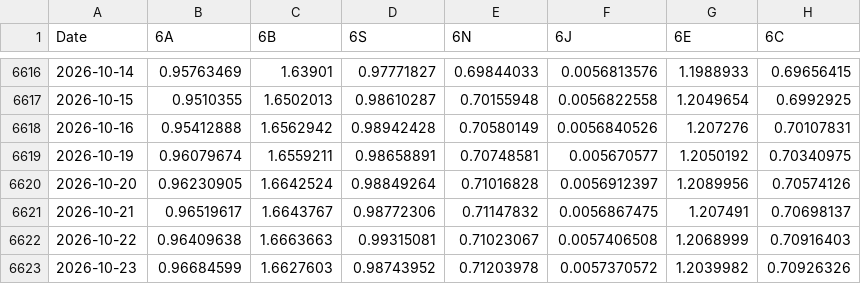
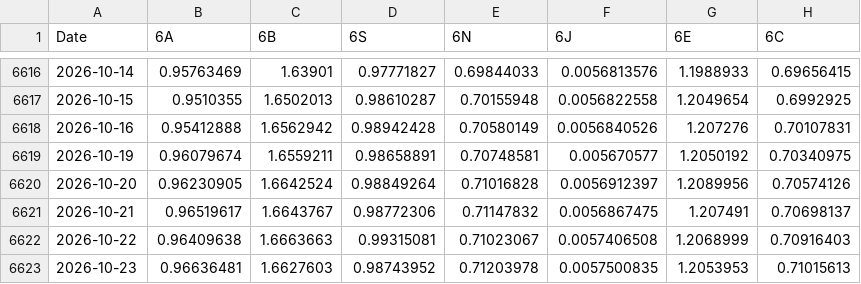
Before and after one commit to fynnluckas-source/trading-dashboard, a CSV file: daten/kurse_future_tag.csv, drawn as a sheet; only a part is shown, gaps mark what is left out.

```diff
--- a/daten/kurse_future_tag.csv
+++ b/daten/kurse_future_tag.csv
@@ -6622,2 +6622,2 @@ Date,6A,6B,6S,6N,6J,6E,6C
 2026-10-22,0.96409638,1.6663663,0.99315081,0.71023067,0.0057406508,1.2068999,0.70916403
-2026-10-23,0.96684599,1.6627603,0.98743952,0.71203978,0.0057370572,1.2039982,0.70926326
+2026-10-23,0.96636481,1.6627603,0.98743952,0.71203978,0.0057500835,1.2053953,0.71015613
```
